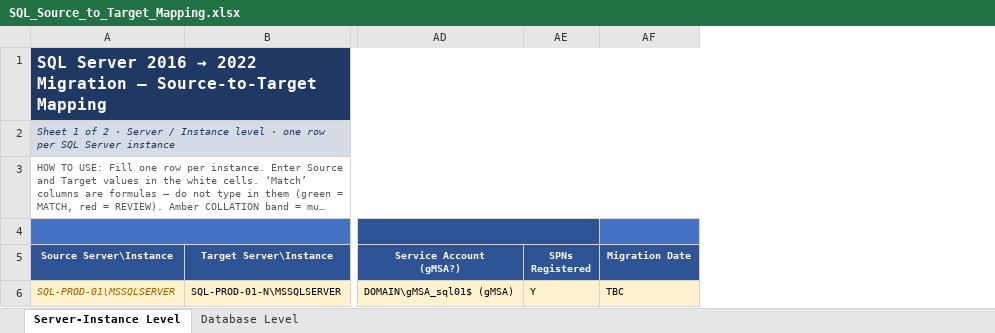
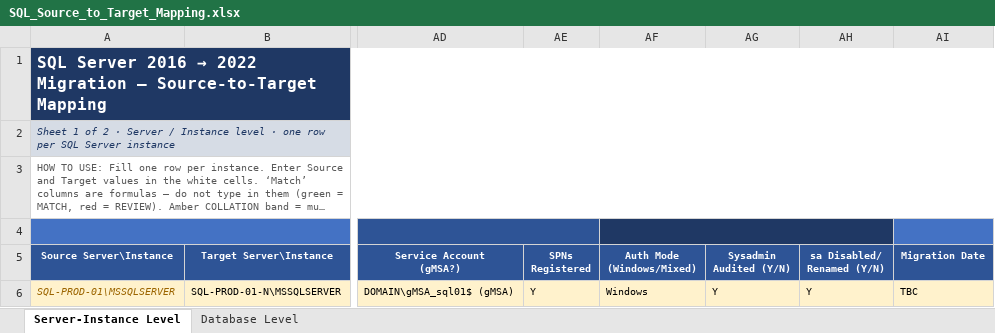
Before and after one commit to stuggyg/SQL, an Excel workbook: SQL_Source_to_Target_Mapping.xlsx, sheet Server-Instance Level, drawn as a sheet; only a part is shown, gaps mark what is left out; long unchanged cells end in …; values as stored, in another font and other column widths than the file's, no borders; charts and pictures and conditional formats not drawn; the diff names each change by its address in the sheet, - before the commit and + after, or states it on an @@ line.

Commit message:
Add files via upload

```diff
--- a/SQL_Source_to_Target_Mapping.xlsx (sheet Server-Instance Level)
+++ b/SQL_Source_to_Target_Mapping.xlsx (sheet Server-Instance Level)
+column AF (Auth Mode (Windows/Mixed)), row 6: Windows
+column AG (Sysadmin Audited (Y/N)), row 6: Y
+column AH (sa Disabled/ Renamed (Y/N)), row 6: Y
```
Also changed, not shown: sheet Database Level.
